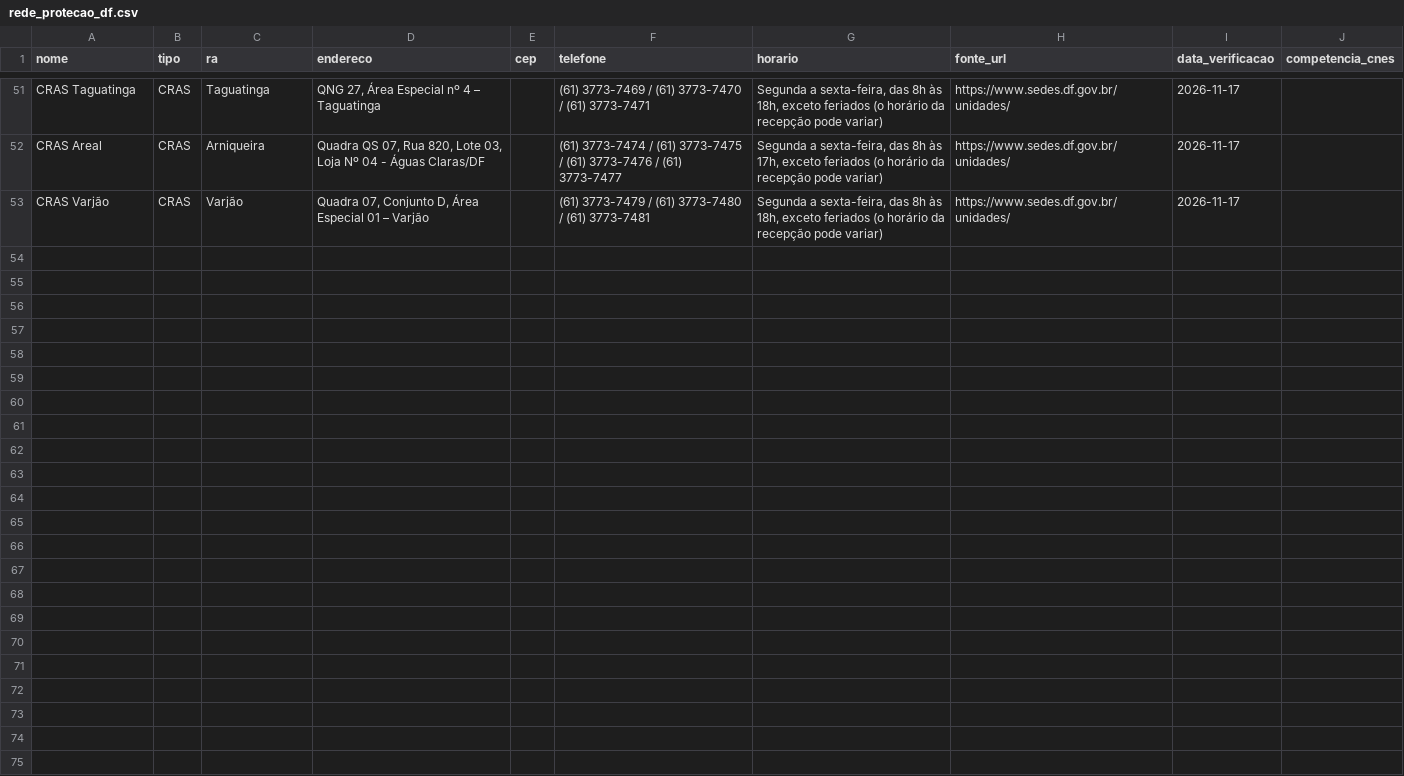
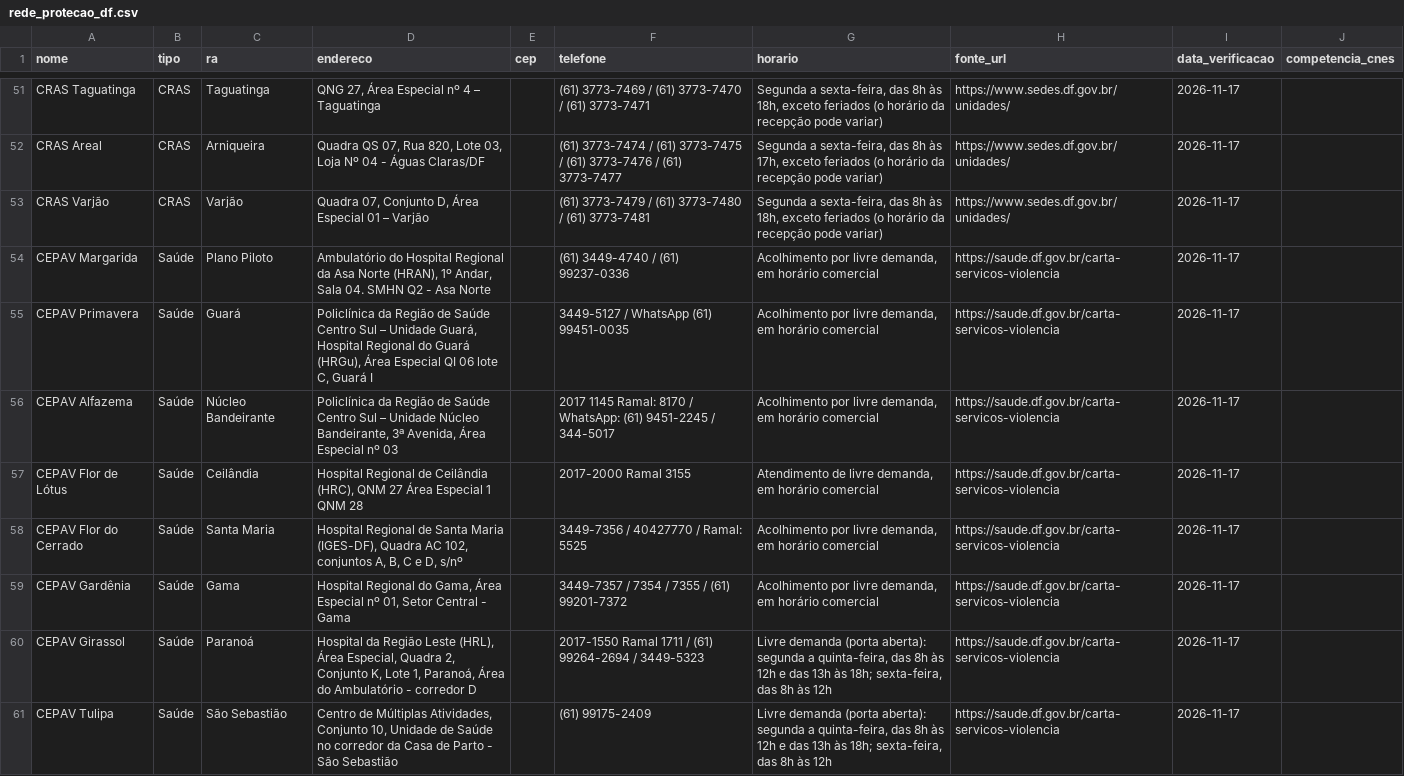
Before and after one commit to RedeLilas/Challenge2_QualidadeDeVida, a CSV file: dados/rede_protecao_df.csv, drawn as a sheet; only a part is shown, gaps mark what is left out; the diff covers the shown part only.

```diff
--- a/dados/rede_protecao_df.csv
+++ b/dados/rede_protecao_df.csv
@@ -53 +53,9 @@ CRAS Areal,CRAS,Arniqueira,"Quadra QS 07, Rua 820, Lote 03, Loja Nº 04 - Águas
 CRAS Varjão,CRAS,Varjão,"Quadra 07, Conjunto D, Área Especial 01 – Varjão",,(61) 3773-7479 / (61) 3773-7480 / (61) 3773-7481,"Segunda a sexta-feira, das 8h às 18h, exceto feriados (o horário da recepção pode variar)",https://www.sedes.df.gov.br/unidades/,2026-11-17,
+CEPAV Margarida,Saúde,Plano Piloto,"Ambulatório do Hospital Regional da Asa Norte (HRAN), 1º Andar, Sala 04. SMHN Q2 - Asa Norte",,(61) 3449-4740 / (61) 99237-0336,"Acolhimento por livre demanda, em horário comercial",https://saude.df.gov.br/carta-servicos-violencia,2026-11-17,
+CEPAV Primavera,Saúde,Guará,"Policlínica da Região de Saúde Centro Sul – Unidade Guará, Hospital Regional do Guará (HRGu), Área Especial QI 06 lote C, Guará I",,3449-5127 / WhatsApp (61) 99451-0035,"Acolhimento por livre demanda, em horário comercial",https://saude.df.gov.br/carta-servicos-violencia,2026-11-17,
+CEPAV Alfazema,Saúde,Núcleo Bandeirante,"Policlínica da Região de Saúde Centro Sul – Unidade Núcleo Bandeirante, 3ª Avenida, Área Especial nº 03",,2017 1145 Ramal: 8170 / WhatsApp: (61) 9451-2245 / 344-5017,"Acolhimento por livre demanda, em horário comercial",https://saude.df.gov.br/carta-servicos-violencia,2026-11-17,
+CEPAV Flor de Lótus,Saúde,Ceilândia,"Hospital Regional de Ceilândia (HRC), QNM 27 Área Especial 1 QNM 28",,2017-2000 Ramal 3155,"Atendimento de livre demanda, em horário comercial",https://saude.df.gov.br/carta-servicos-violencia,2026-11-17,
+CEPAV Flor do Cerrado,Saúde,Santa Maria,"Hospital Regional de Santa Maria (IGES-DF), Quadra AC 102, conjuntos A, B, C e D, s/nº",,3449-7356 / 40427770 / Ramal: 5525,"Acolhimento por livre demanda, em horário comercial",https://saude.df.gov.br/carta-servicos-violencia,2026-11-17,
+CEPAV Gardênia,Saúde,Gama,"Hospital Regional do Gama, Área Especial nº 01, Setor Central - Gama",,3449-7357 / 7354 / 7355 / (61) 99201-7372,"Acolhimento por livre demanda, em horário comercial",https://saude.df.gov.br/carta-servicos-violencia,2026-11-17,
+CEPAV Girassol,Saúde,Paranoá,"Hospital da Região Leste (HRL), Área Especial, Quadra 2, Conjunto K, Lote 1, Paranoá, Área do Ambulatório - corredor D",,2017-1550 Ramal 1711 / (61) 99264-2694 / 3449-5323,"Livre demanda (porta aberta): segunda a quinta-feira, das 8h às 12h e das 13h às 18h; sexta-feira, das 8h às 12h",https://saude.df.gov.br/carta-servicos-violencia,2026-11-17,
+CEPAV Tulipa,Saúde,São Sebastião,"Centro de Múltiplas Atividades, Conjunto 10, Unidade de Saúde no corredor da Casa de Parto - São Sebastião",,(61) 99175-2409,"Livre demanda (porta aberta): segunda a quinta-feira, das 8h às 12h e das 13h às 18h; sexta-feira, das 8h às 12h",https://saude.df.gov.br/carta-servicos-violencia,2026-11-17,
```
Also changed, not shown: 7 added rows elsewhere in this file, 4 other files.
